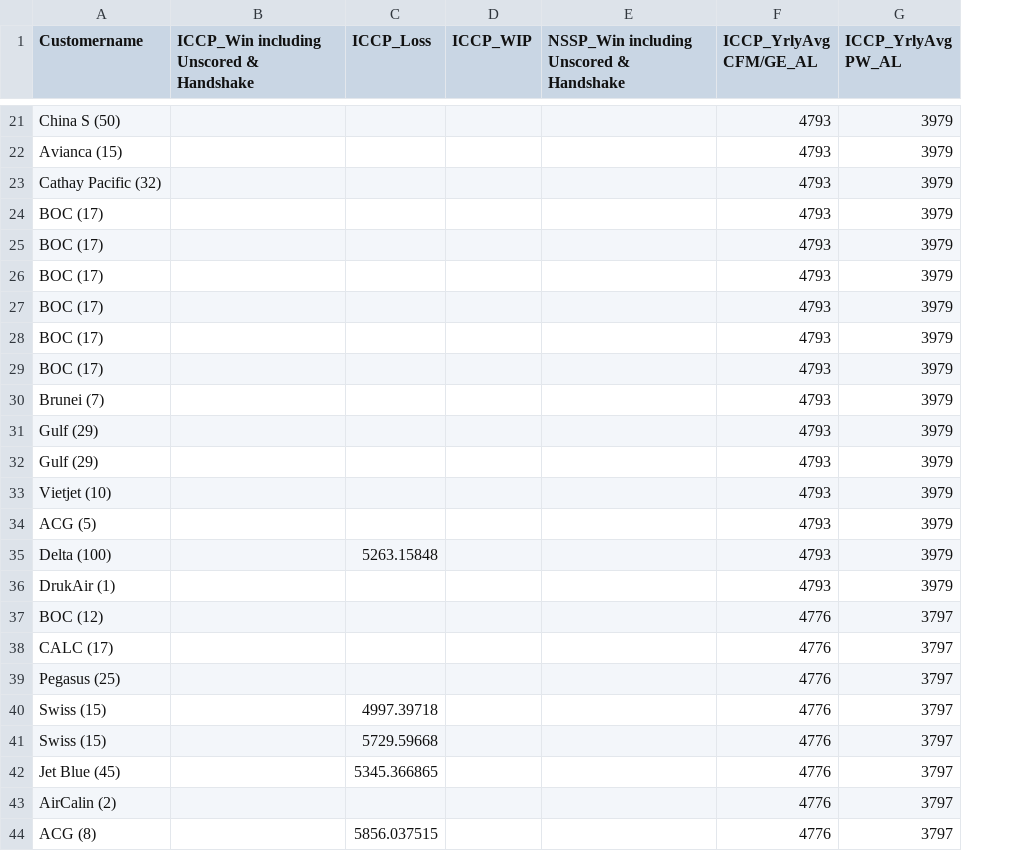
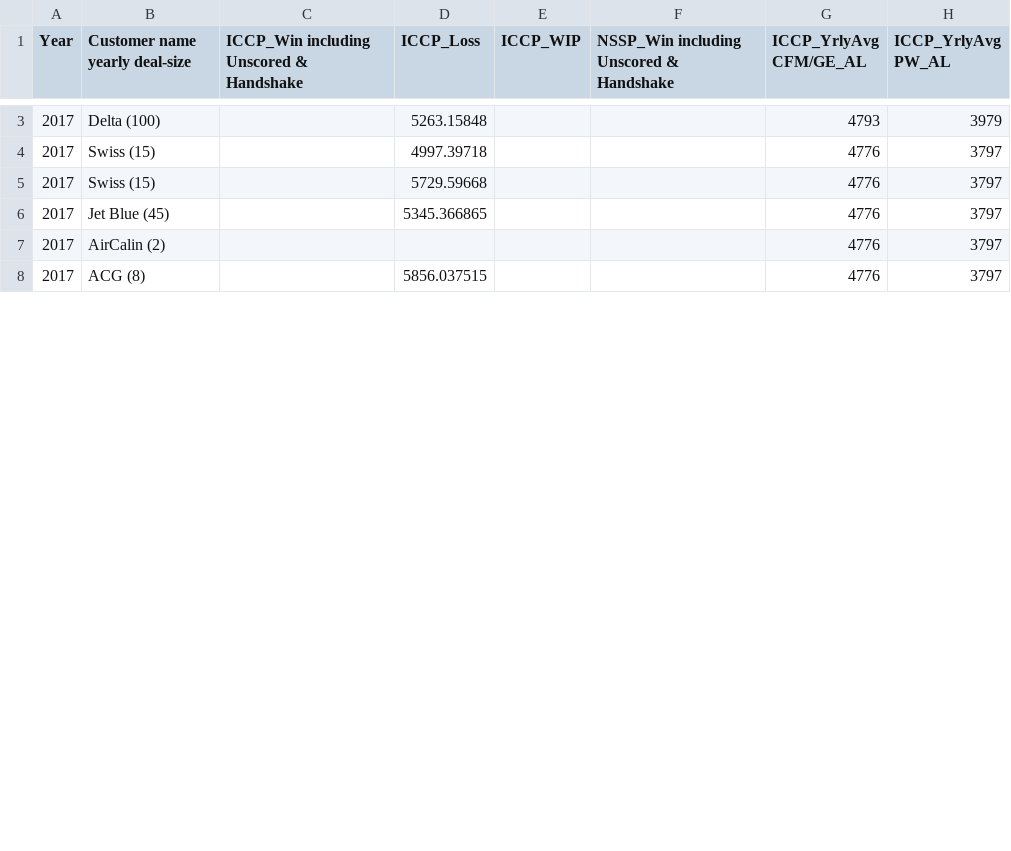
Before and after one commit to sanjukta19/oct19, a CSV file: Dummydata.csv, drawn as a sheet; only a part is shown, gaps mark what is left out; removed rows and columns are numbered as before the commit, all else as after; the diff covers the shown part only; the diff names each change by its address in the sheet, - before the commit and + after, or states it on an @@ line.

Commit message:
Add files via upload

```diff
--- a/Dummydata.csv
+++ b/Dummydata.csv
+column A (Year), rows 3-8: all 2017
-B1: Customername
+B1: Customer name yearly deal-size
-row 21: China S (50) |  |  |  |  | 4793 | 3979
-row 22: Avianca (15) |  |  |  |  | 4793 | 3979
-row 23: Cathay Pacific (32) |  |  |  |  | 4793 | 3979
-row 24: BOC (17) |  |  |  |  | 4793 | 3979
-row 25: BOC (17) |  |  |  |  | 4793 | 3979
-row 26: BOC (17) |  |  |  |  | 4793 | 3979
-row 27: BOC (17) |  |  |  |  | 4793 | 3979
-row 28: BOC (17) |  |  |  |  | 4793 | 3979
-row 29: BOC (17) |  |  |  |  | 4793 | 3979
-row 30: Brunei (7) |  |  |  |  | 4793 | 3979
-row 31: Gulf (29) |  |  |  |  | 4793 | 3979
-row 32: Gulf (29) |  |  |  |  | 4793 | 3979
-row 33: Vietjet (10) |  |  |  |  | 4793 | 3979
-row 34: ACG (5) |  |  |  |  | 4793 | 3979
-row 36: DrukAir (1) |  |  |  |  | 4793 | 3979
-row 37: BOC (12) |  |  |  |  | 4776 | 3797
-row 38: CALC (17) |  |  |  |  | 4776 | 3797
-row 39: Pegasus (25) |  |  |  |  | 4776 | 3797
```
Also changed, not shown: 43 removed rows elsewhere in this file.
